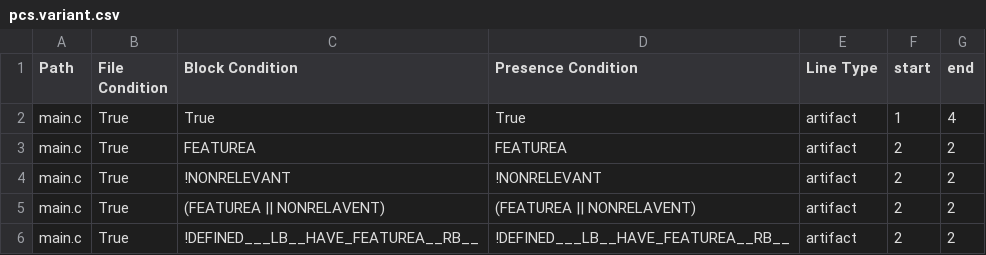
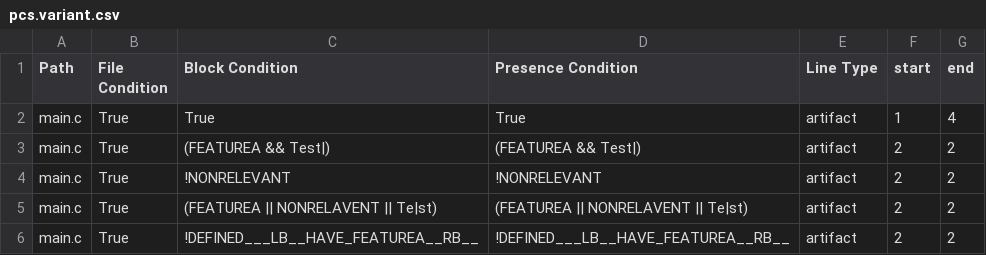
Before and after one commit to jku-isse/ecco, a CSV file: experiment/src/integrationTest/resources/Variants_To_Be_Sanitized/Variant_A/pcs.variant.csv, drawn as a sheet.

```diff
--- a/experiment/src/integrationTest/resources/Variants_To_Be_Sanitized/Variant_A/pcs.variant.csv
+++ b/experiment/src/integrationTest/resources/Variants_To_Be_Sanitized/Variant_A/pcs.variant.csv
@@ -2,5 +2,5 @@ Path;File Condition;Block Condition;Presence Condition;Line Type;start;end
 main.c;True;True;True;artifact;1;4
-main.c;True;FEATUREA;FEATUREA;artifact;2;2
+main.c;True;(FEATUREA && Test|);(FEATUREA && Test|);artifact;2;2
 main.c;True;!NONRELEVANT;!NONRELEVANT;artifact;2;2
-main.c;True;(FEATUREA || NONRELAVENT);(FEATUREA || NONRELAVENT);artifact;2;2
+main.c;True;(FEATUREA || NONRELAVENT || Te|st);(FEATUREA || NONRELAVENT || Te|st);artifact;2;2
 main.c;True;!DEFINED___LB__HAVE_FEATUREA__RB__;!DEFINED___LB__HAVE_FEATUREA__RB__;artifact;2;2
```
Also changed, not shown: experiment/src/integrationTest/resources/Variants_To_Be_Sanitized/Variant_B/pcs.variant.csv, 7 other files.
